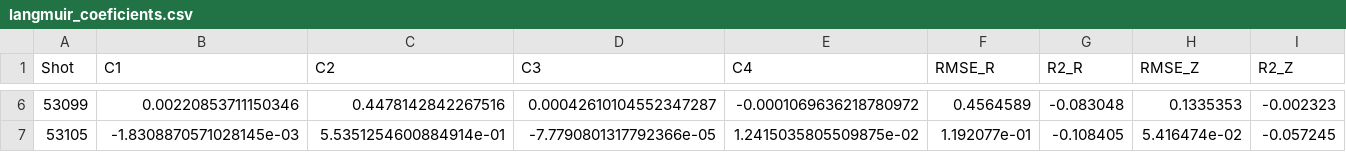
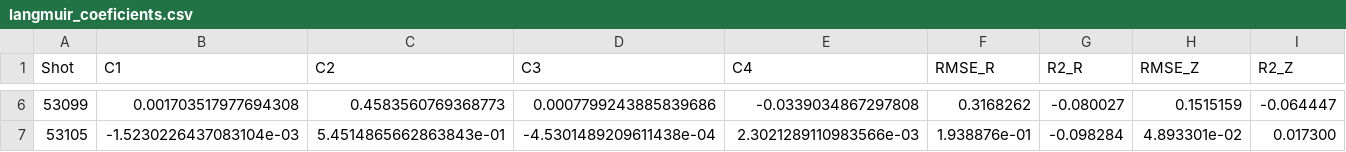
Before and after one commit to felipe-aveiro/MARTe2-WaterTank, a CSV file: DataVisualization/Outputs/langmuir_coeficients.csv, drawn as a sheet; only a part is shown, gaps mark what is left out; the diff covers the shown part only.

Commit message:
New coefficients after Mirnov position update

```diff
--- a/DataVisualization/Outputs/langmuir_coeficients.csv
+++ b/DataVisualization/Outputs/langmuir_coeficients.csv
@@ -6,2 +6,2 @@ Shot,C1,C2,C3,C4,RMSE_R,R2_R,RMSE_Z,R2_Z
-53099,0.00220853711150346,0.4478142842267516,0.00042610104552347287,-0.0001069636218780972,0.4564589,-0.083048,0.1335353,-0.002323
-53105,-1.8308870571028145e-03,5.5351254600884914e-01,-7.7790801317792366e-05,1.2415035805509875e-02,1.192077e-01,-0.108405,5.416474e-02,-0.057245
+53099,0.001703517977694308,0.4583560769368773,0.0007799243885839686,-0.0339034867297808,0.3168262,-0.080027,0.1515159,-0.064447
+53105,-1.5230226437083104e-03,5.4514865662863843e-01,-4.5301489209611438e-04,2.3021289110983566e-03,1.938876e-01,-0.098284,4.893301e-02,0.017300
```
Also changed, not shown: 32 edited cells elsewhere in this file.
